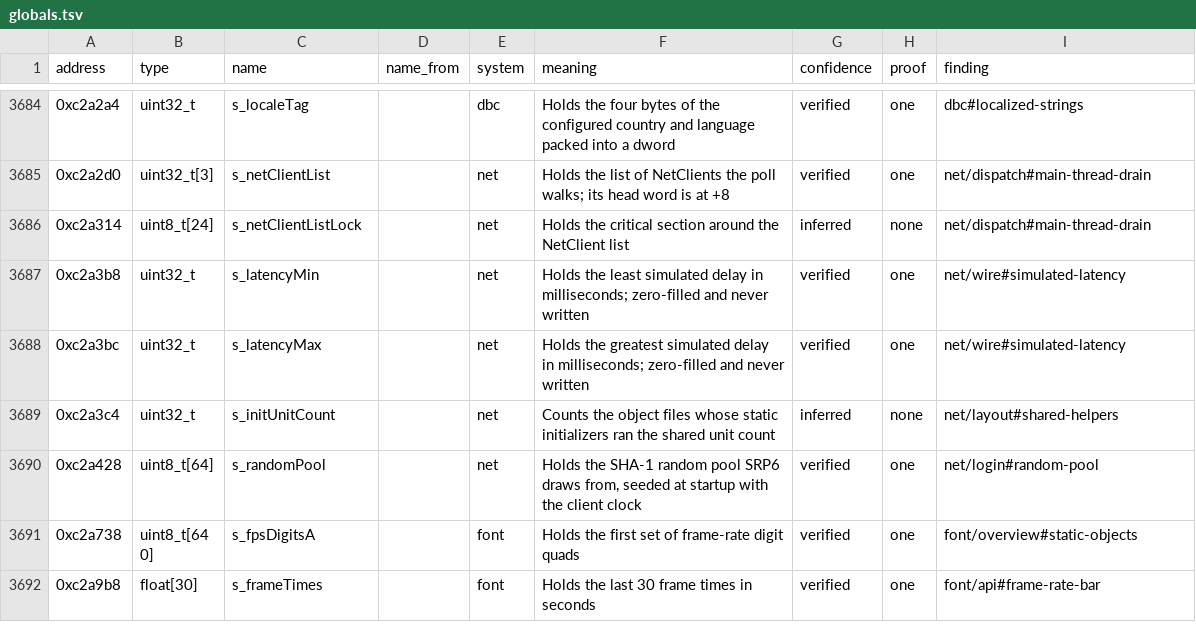
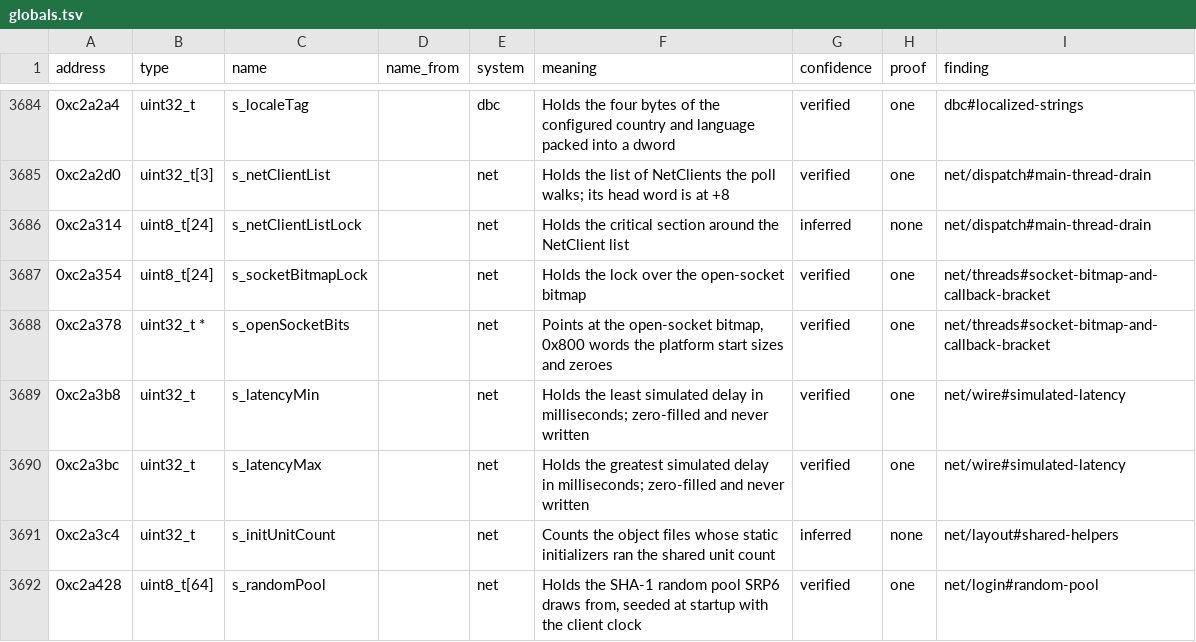
Before and after one commit to samwhosung/benilla-re, a TSV file: symbols/globals.tsv, drawn as a sheet; only a part is shown, gaps mark what is left out; the shorter side is filled out with more unchanged rows.

```diff
--- a/symbols/globals.tsv
+++ b/symbols/globals.tsv
@@ -3686,2 +3686,4 @@ address	type	name	name_from	system	meaning	confidence	proof	finding
 0xc2a314	uint8_t[24]	s_netClientListLock		net	Holds the critical section around the NetClient list	inferred	none	net/dispatch#main-thread-drain
+0xc2a354	uint8_t[24]	s_socketBitmapLock		net	Holds the lock over the open-socket bitmap	verified	one	net/threads#socket-bitmap-and-callback-bracket
+0xc2a378	uint32_t *	s_openSocketBits		net	Points at the open-socket bitmap, 0x800 words the platform start sizes and zeroes	verified	one	net/threads#socket-bitmap-and-callback-bracket
 0xc2a3b8	uint32_t	s_latencyMin		net	Holds the least simulated delay in milliseconds; zero-filled and never written	verified	one	net/wire#simulated-latency
```
Also changed, not shown: 8 other files.
